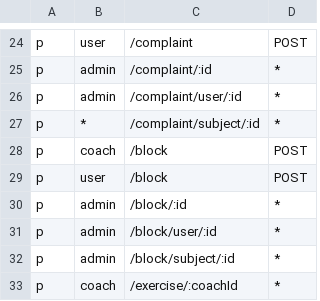
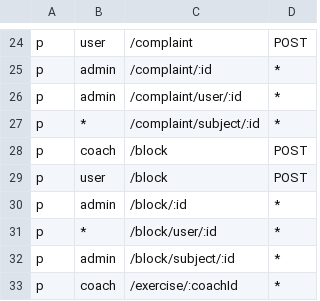
Before and after one commit to cepic123/NTP-FitLife, a CSV file: api-gateway/policy.csv, drawn as a sheet; only a part is shown, gaps mark what is left out.

```diff
--- a/api-gateway/policy.csv
+++ b/api-gateway/policy.csv
@@ -30,3 +30,3 @@ p, user, /block, POST
 p, admin, /block/:id, *
-p, admin, /block/user/:id, *
+p, *, /block/user/:id, *
 p, admin, /block/subject/:id, *
```
Also changed, not shown: 30 other files.
